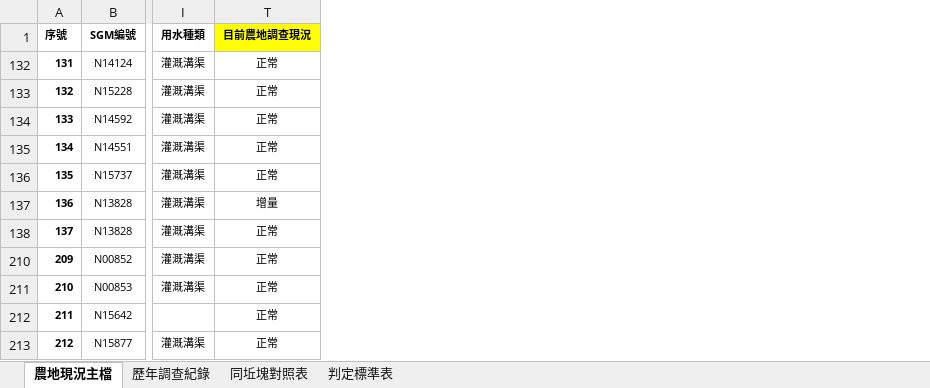
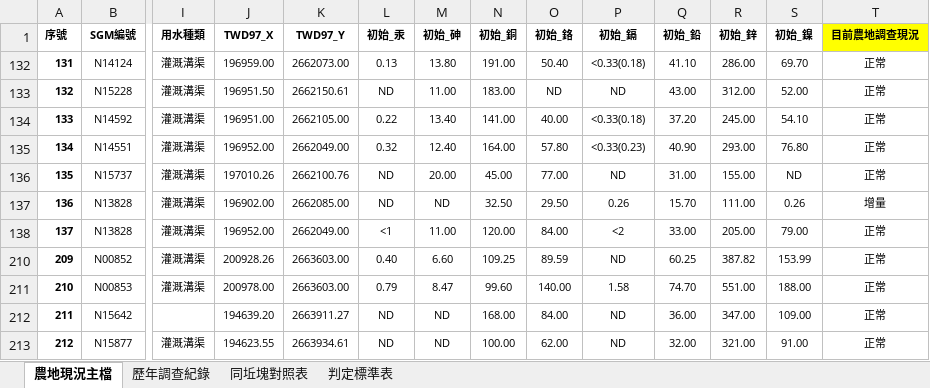
Before and after one commit to seafood-maker/AgriSystem, an Excel workbook: 彰化農地管理資料庫.xlsx, sheet 農地現況主檔, drawn as a sheet; only a part is shown, gaps mark what is left out; values as stored, in another font and other column widths than the file's, no borders; conditional formats not drawn; the diff names each change by its address in the sheet, - before the commit and + after, or states it on an @@ line.

Commit message:
Add files via upload

```diff
--- a/彰化農地管理資料庫.xlsx (sheet 農地現況主檔)
+++ b/彰化農地管理資料庫.xlsx (sheet 農地現況主檔)
@@ column J (TWD97_X) unhidden, rows 132-213: 196959.00 | 196951.50 | 196951.00 | 196952.00 | 197010.26 | 196902.00 | 196952.00 | 200928.26 | 200978.00 | 194639.20 | 194623.55 @@
@@ column K (TWD97_Y) unhidden, rows 132-213: 2662073.00 | 2662150.61 | 2662105.00 | 2662049.00 | 2662100.76 | 2662085.00 | 2662049.00 | 2663603.00 | 2663603.00 | 2663911.27 | 2663934.61 @@
@@ column L (初始_汞) unhidden, rows 132-213: 0.13 | ND | 0.22 | 0.32 | ND | ND | <1 | 0.40 | 0.79 | ND | ND @@
@@ column M (初始_砷) unhidden, rows 132-213: 13.80 | 11.00 | 13.40 | 12.40 | 20.00 | ND | 11.00 | 6.60 | 8.47 | ND | ND @@
@@ column N (初始_銅) unhidden, rows 132-213: 191.00 | 183.00 | 141.00 | 164.00 | 45.00 | 32.50 | 120.00 | 109.25 | 99.60 | 168.00 | 100.00 @@
@@ column O (初始_鉻) unhidden, rows 132-213: 50.40 | ND | 40.00 | 57.80 | 77.00 | 29.50 | 84.00 | 89.59 | 140.00 | 84.00 | 62.00 @@
@@ column P (初始_鎘) unhidden, rows 132-213: <0.33(0.18) | ND | <0.33(0.18) | <0.33(0.23) | ND | 0.26 | <2 | ND | 1.58 | ND | ND @@
@@ column Q (初始_鉛) unhidden, rows 132-213: 41.10 | 43.00 | 37.20 | 40.90 | 31.00 | 15.70 | 33.00 | 60.25 | 74.70 | 36.00 | 32.00 @@
@@ column R (初始_鋅) unhidden, rows 132-213: 286.00 | 312.00 | 245.00 | 293.00 | 155.00 | 111.00 | 205.00 | 387.82 | 551.00 | 347.00 | 321.00 @@
@@ column S (初始_鎳) unhidden, rows 132-213: 69.70 | 52.00 | 54.10 | 76.80 | ND | 0.26 | 79.00 | 153.99 | 188.00 | 109.00 | 91.00 @@
```
